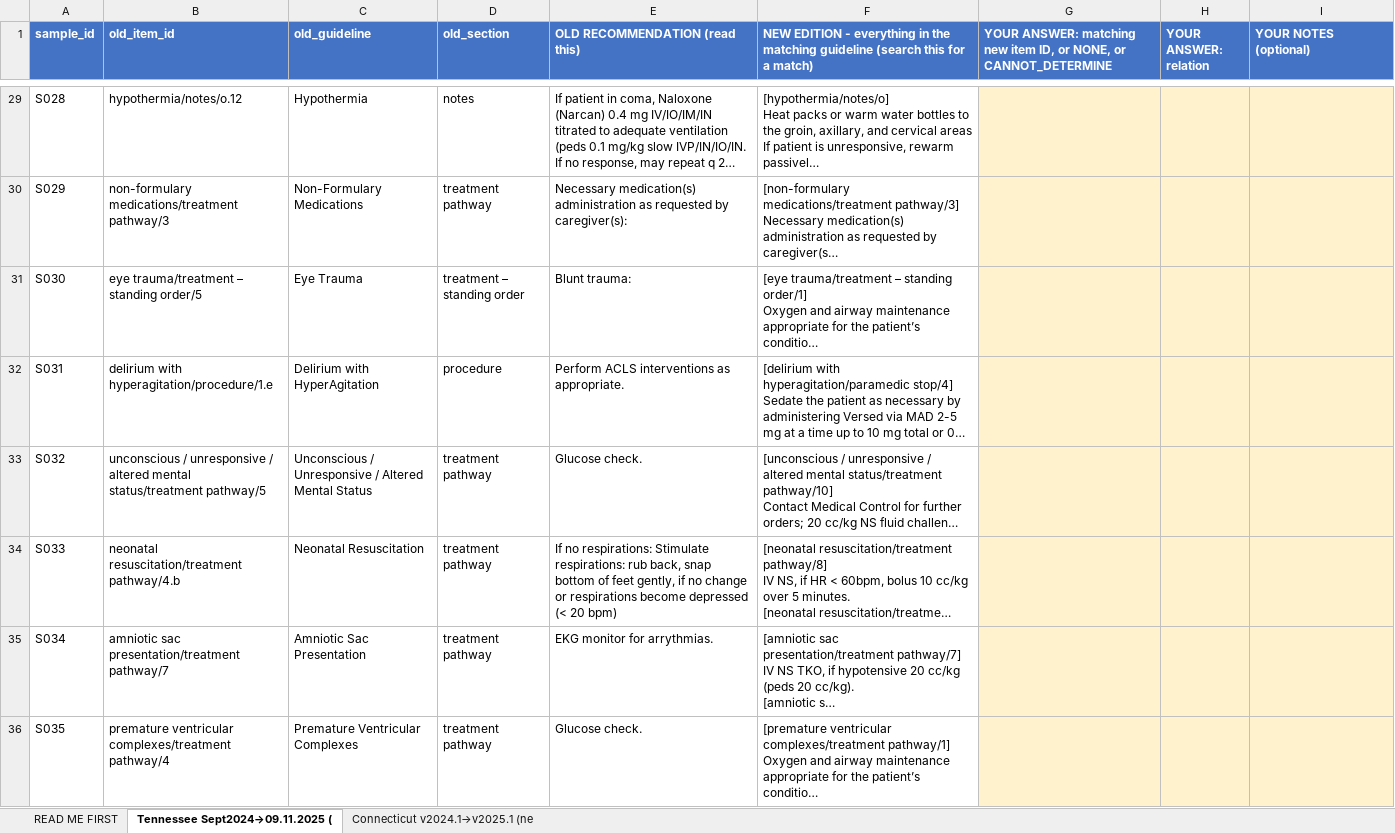
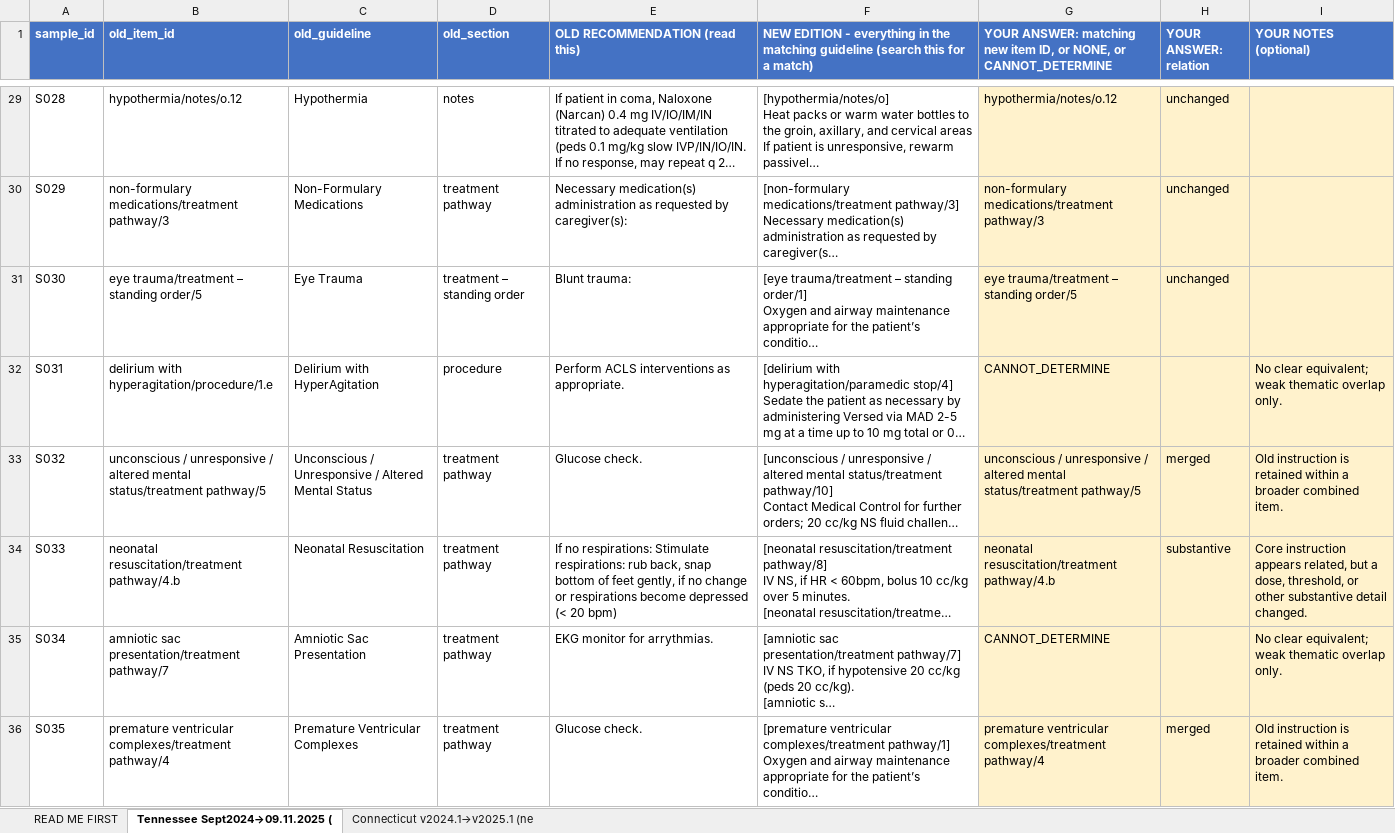
Before and after one commit to MdFaisalS2025/RAEY-SOP-Research, an Excel workbook: sop-guard/backend/app/research/cross_edition/annotation_packets/Annotator_J_ANNOTATION.xlsx, sheet Tennessee Sept2024→09.11.2025 (, drawn as a sheet; only a part is shown, gaps mark what is left out; long unchanged cells end in …; values as stored, in another font and other column widths than the file's, no borders; the diff covers the shown part only; the diff names each change by its address in the sheet, - before the commit and + after, or states it on an @@ line.

```diff
--- a/sop-guard/backend/app/research/cross_edition/annotation_packets/Annotator_J_ANNOTATION.xlsx (sheet Tennessee Sept2024→09.11.2025 ()
+++ b/sop-guard/backend/app/research/cross_edition/annotation_packets/Annotator_J_ANNOTATION.xlsx (sheet Tennessee Sept2024→09.11.2025 ()
-G29: (empty)
+G29: hypothermia/notes/o.12
-H29:H31 (YOUR ANSWER: relation): (empty)
+H29:H31 (YOUR ANSWER: relation): unchanged
-G30: (empty)
+G30: non-formulary medications/treatment pathway/3
-G31: (empty)
+G31: eye trauma/treatment – standing order/5
-G32: (empty)
+G32: CANNOT_DETERMINE
-I32 (YOUR NOTES (optional)): (empty)
+I32 (YOUR NOTES (optional)): No clear equivalent; weak thematic overlap only.
-G33: (empty)
+G33: unconscious / unresponsive / altered mental status/treatment pathway/5
-H33 (YOUR ANSWER: relation): (empty)
+H33 (YOUR ANSWER: relation): merged
-I33 (YOUR NOTES (optional)): (empty)
+I33 (YOUR NOTES (optional)): Old instruction is retained within a broader combined item.
-G34: (empty)
+G34: neonatal resuscitation/treatment pathway/4.b
-H34 (YOUR ANSWER: relation): (empty)
+H34 (YOUR ANSWER: relation): substantive
-I34 (YOUR NOTES (optional)): (empty)
+I34 (YOUR NOTES (optional)): Core instruction appears related, but a dose, threshold, or other substantive detail changed.
-G35: (empty)
+G35: CANNOT_DETERMINE
-I35 (YOUR NOTES (optional)): (empty)
+I35 (YOUR NOTES (optional)): No clear equivalent; weak thematic overlap only.
-G36: (empty)
+G36: premature ventricular complexes/treatment pathway/4
-H36 (YOUR ANSWER: relation): (empty)
+H36 (YOUR ANSWER: relation): merged
-I36 (YOUR NOTES (optional)): (empty)
+I36 (YOUR NOTES (optional)): Old instruction is retained within a broader combined item.
```
Also changed, not shown: 112 edited cells elsewhere in this sheet, sheet Connecticut v2024.1→v2025.1 (ne, sop-guard/backend/app/research/cross_edition/annotation_packets/Annotator_I_ANNOTATION.xlsx, 5 other files.
